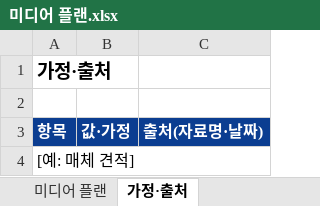
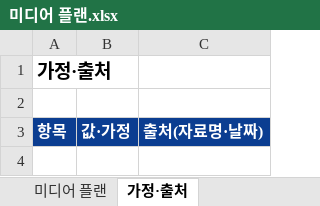
Before and after one commit to cheil-master/cheil-office, an Excel workbook: apps/shell/resources/builtin-skills/cheil-media-plan/assets/미디어 플랜.xlsx, sheet 가정·출처, drawn as a sheet; values as stored, in another font and other column widths than the file's, no borders; the diff names each change by its address in the sheet, - before the commit and + after, or states it on an @@ line.

```diff
--- a/apps/shell/resources/builtin-skills/cheil-media-plan/assets/미디어 플랜.xlsx (sheet 가정·출처)
+++ b/apps/shell/resources/builtin-skills/cheil-media-plan/assets/미디어 플랜.xlsx (sheet 가정·출처)
-row 4: [예: 매체 견적]
```
Also changed, not shown: sheet 미디어 플랜, 25 other files.
